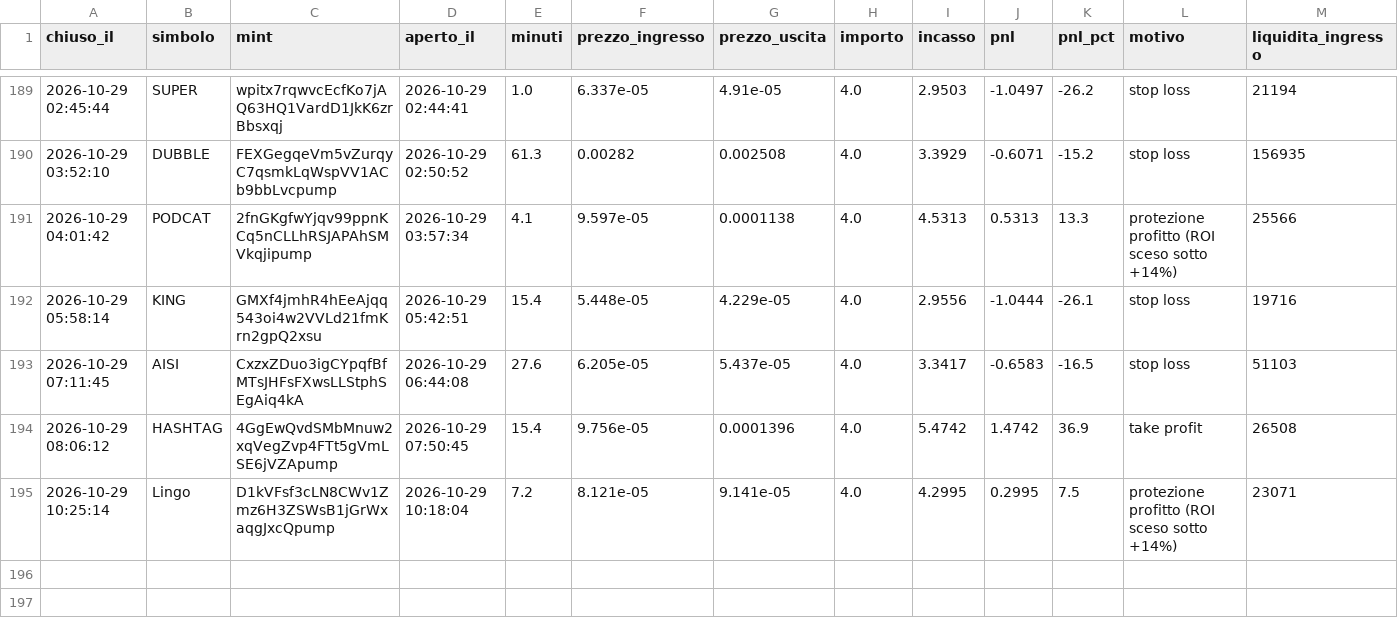
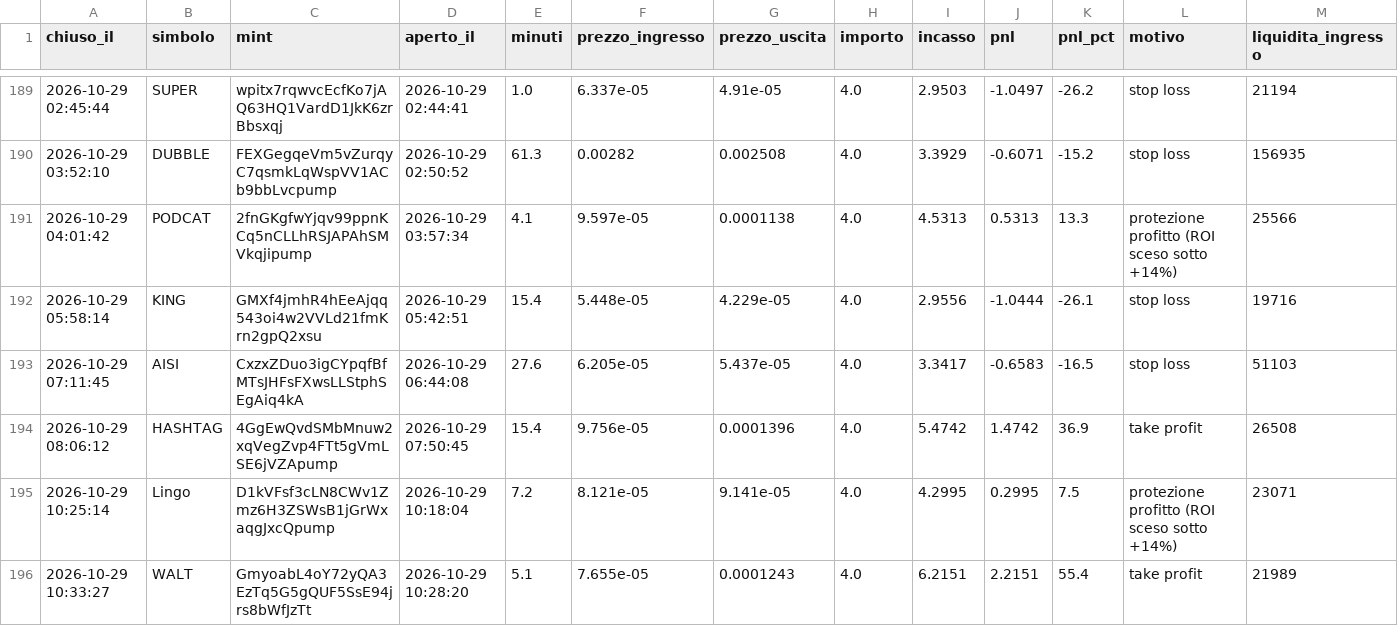
Before and after one commit to rniko1508-ui/Paper-bot, a CSV file: trades.csv, drawn as a sheet; only a part is shown, gaps mark what is left out.

```diff
--- a/trades.csv
+++ b/trades.csv
@@ -195 +195,2 @@ chiuso_il,simbolo,mint,aperto_il,minuti,prezzo_ingresso,prezzo_uscita,importo,in
 2026-10-29 10:25:14,Lingo,D1kVFsf3cLN8CWv1Zmz6H3ZSWsB1jGrWxaqgJxcQpump,2026-10-29 10:18:04,7.2,8.121e-05,9.141e-05,4.0,4.2995,0.2995,7.5,protezione profitto (ROI sceso sotto +14%),23071
+2026-10-29 10:33:27,WALT,GmyoabL4oY72yQA3EzTq5G5gQUF5SsE94jrs8bWfJzTt,2026-10-29 10:28:20,5.1,7.655e-05,0.0001243,4.0,6.2151,2.2151,55.4,take profit,21989
```
Also changed, not shown: 2 other files.
